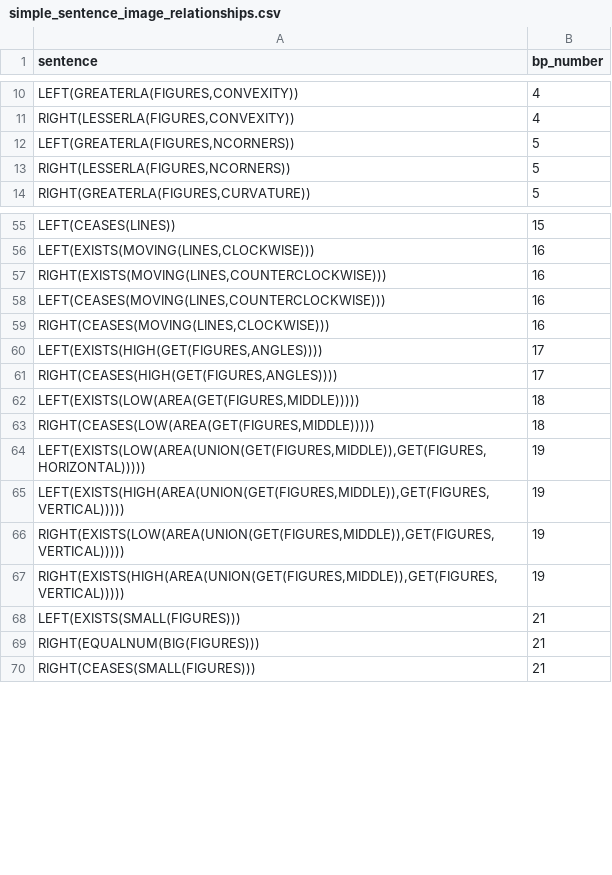
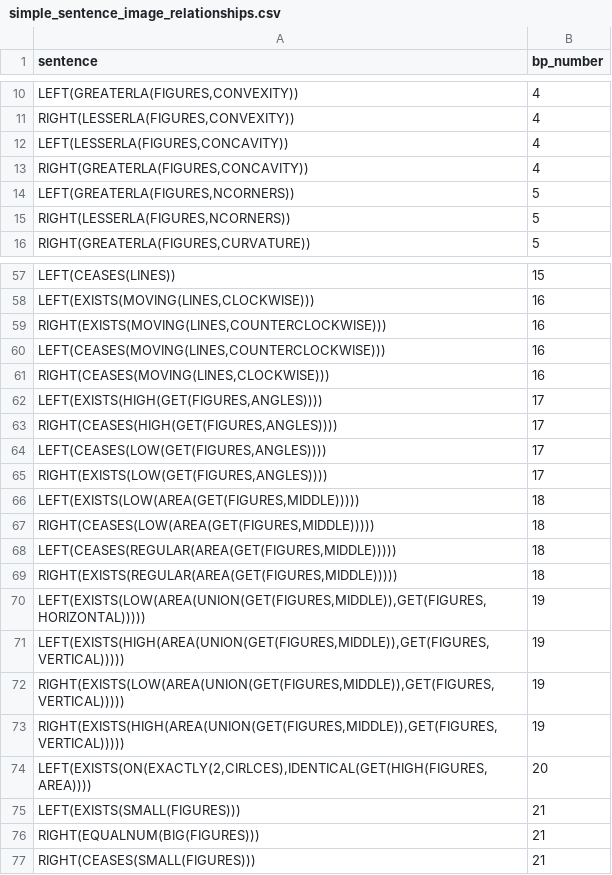
Before and after one commit to Pasha-Akito/BP_Image_generator, a CSV file: data/simple_sentence_image_relationships.csv, drawn as a sheet; only a part is shown, gaps mark what is left out; the diff names each change by its address in the sheet, - before the commit and + after, or states it on an @@ line.

Commit message:
Added more data for bp17, bp18 and newly added bp20

```diff
--- a/data/simple_sentence_image_relationships.csv
+++ b/data/simple_sentence_image_relationships.csv
+row 12: LEFT(LESSERLA(FIGURES,CONCAVITY)) | 4
+row 13: RIGHT(GREATERLA(FIGURES,CONCAVITY)) | 4
+row 64: LEFT(CEASES(LOW(GET(FIGURES,ANGLES)))) | 17
+row 65: RIGHT(EXISTS(LOW(GET(FIGURES,ANGLES)))) | 17
+row 68: LEFT(CEASES(REGULAR(AREA(GET(FIGURES,MIDDLE))))) | 18
+row 69: RIGHT(EXISTS(REGULAR(AREA(GET(FIGURES,MIDDLE))))) | 18
+row 74: LEFT(EXISTS(ON(EXACTLY(2,CIRLCES),IDENTICAL(GET(HIGH(FIGURES,AREA)))) | 20
```
Also changed, not shown: 4 other files.
